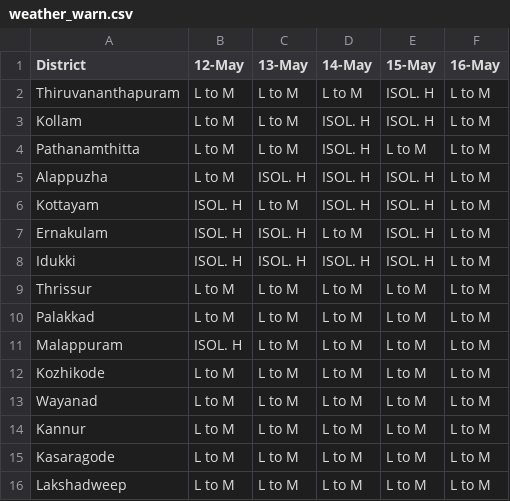
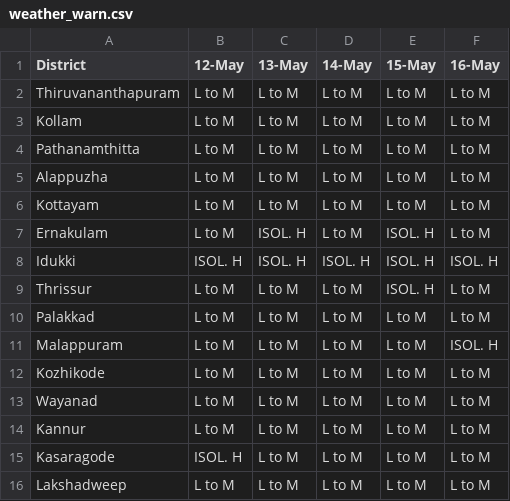
Before and after one commit to arungop/kerala-weather-collector, a CSV file: data/weather_warn.csv, drawn as a sheet.

```diff
--- a/data/weather_warn.csv
+++ b/data/weather_warn.csv
@@ -1,12 +1,12 @@
 District,12-May,13-May,14-May,15-May,16-May
-Thiruvananthapuram,L to M,L to M,L to M,ISOL. H,L to M
-Kollam,L to M,L to M,ISOL. H,ISOL. H,L to M
-Pathanamthitta,L to M,L to M,ISOL. H,L to M,L to M
-Alappuzha,L to M,ISOL. H,ISOL. H,ISOL. H,L to M
-Kottayam,ISOL. H,L to M,ISOL. H,ISOL. H,L to M
-Ernakulam,ISOL. H,ISOL. H,L to M,ISOL. H,L to M
-Idukki,ISOL. H,ISOL. H,ISOL. H,ISOL. H,L to M
-Thrissur,L to M,L to M,L to M,L to M,L to M
+Thiruvananthapuram,L to M,L to M,L to M,L to M,L to M
+Kollam,L to M,L to M,L to M,L to M,L to M
+Pathanamthitta,L to M,L to M,L to M,L to M,L to M
+Alappuzha,L to M,L to M,L to M,L to M,L to M
+Kottayam,L to M,L to M,L to M,L to M,L to M
+Ernakulam,L to M,ISOL. H,L to M,ISOL. H,L to M
+Idukki,ISOL. H,ISOL. H,ISOL. H,ISOL. H,ISOL. H
+Thrissur,L to M,L to M,L to M,ISOL. H,L to M
 Palakkad,L to M,L to M,L to M,L to M,L to M
-Malappuram,ISOL. H,L to M,L to M,L to M,L to M
+Malappuram,L to M,L to M,L to M,L to M,ISOL. H
 Kozhikode,L to M,L to M,L to M,L to M,L to M
@@ -14,3 +14,3 @@ Wayanad,L to M,L to M,L to M,L to M,L to M
 Kannur,L to M,L to M,L to M,L to M,L to M
-Kasaragode,L to M,L to M,L to M,L to M,L to M
+Kasaragode,ISOL. H,L to M,L to M,L to M,L to M
 Lakshadweep,L to M,L to M,L to M,L to M,L to M
```
Also changed, not shown: docs/data/weather_warn.csv, 3 other files.
